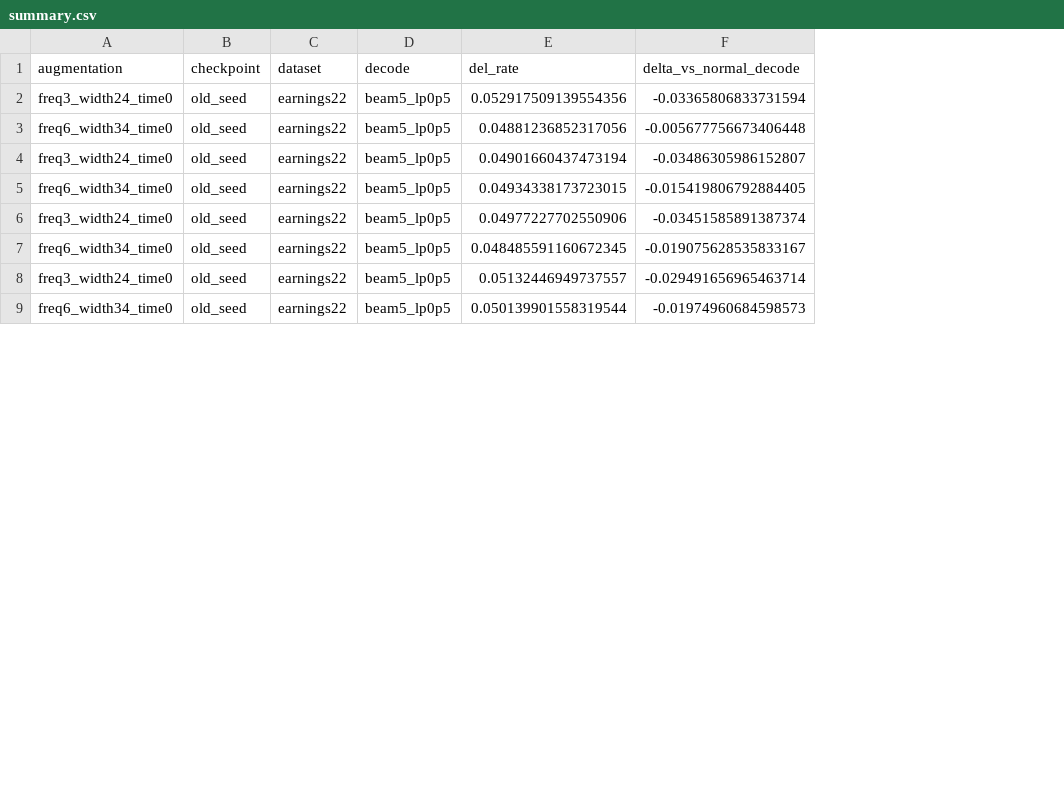
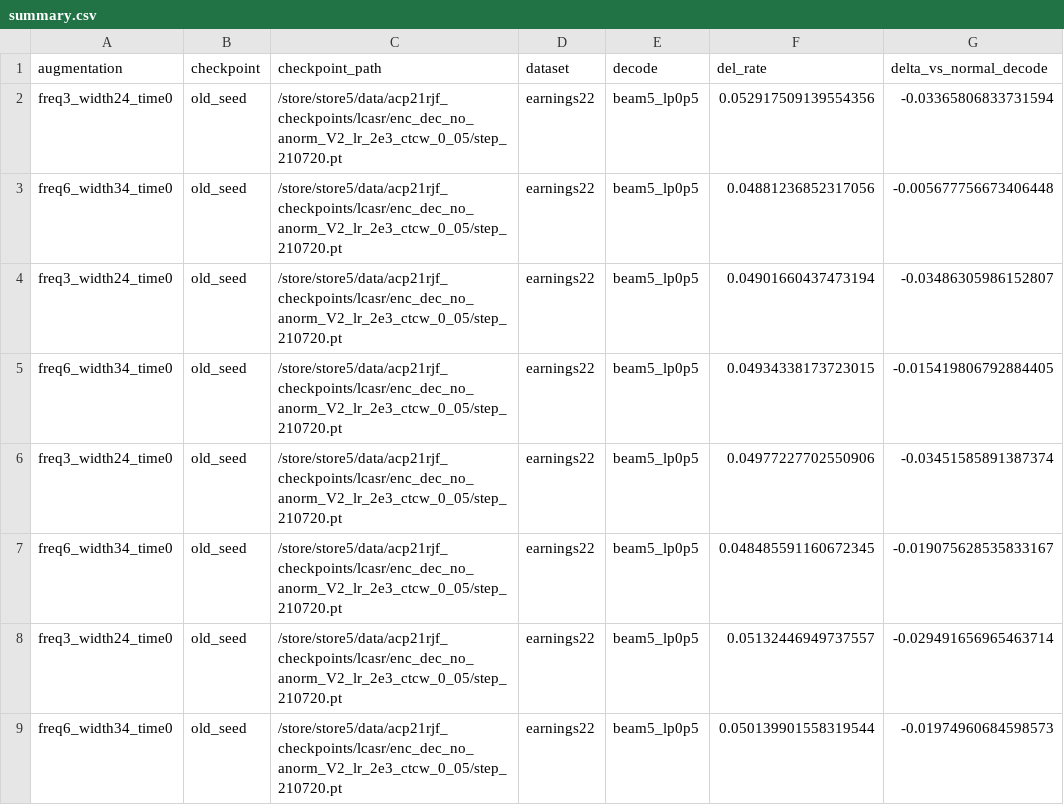
Before and after one commit to robflynnyh/dynamic-asr-eval, a CSV file: lcasr/results/enc_dec/rob63_rl_self_training_compare/summary.csv, drawn as a sheet; only a part is shown; the diff names each change by its address in the sheet, - before the commit and + after, or states it on an @@ line.

Commit message:
Clarify ROB-63 checkpoint provenance

```diff
--- a/lcasr/results/enc_dec/rob63_rl_self_training_compare/summary.csv
+++ b/lcasr/results/enc_dec/rob63_rl_self_training_compare/summary.csv
+column C (checkpoint_path), rows 2-9: all /store/store5/data/acp21rjf_checkpoints/lcasr/enc_dec_no_anorm_V2_lr_2e3_ctcw_0_05/step_210720.pt
```
Also changed, not shown: lcasr/results/enc_dec/rob63_aug_followup/summary.csv, lcasr/results/enc_dec/rob63_best_ce_remaining_datasets/summary.csv, 15 other files.
